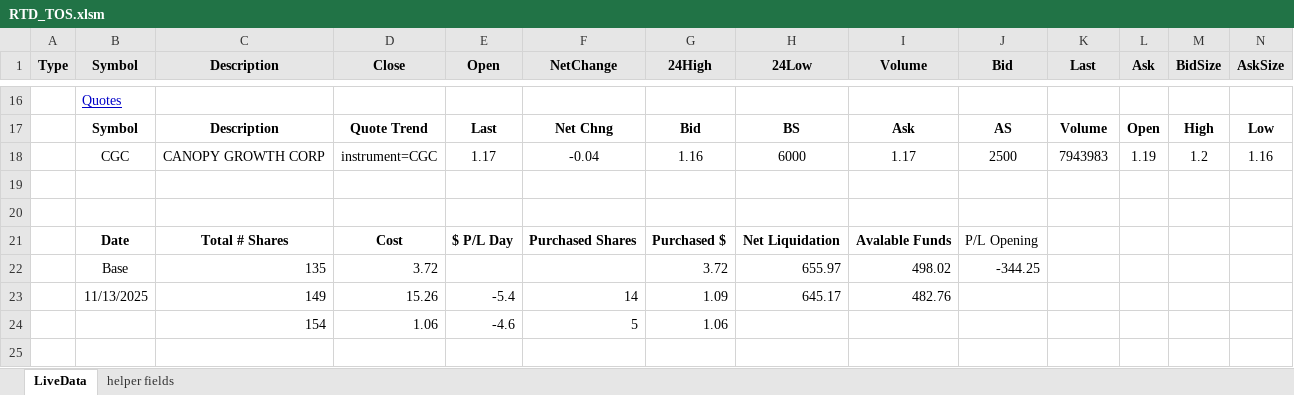
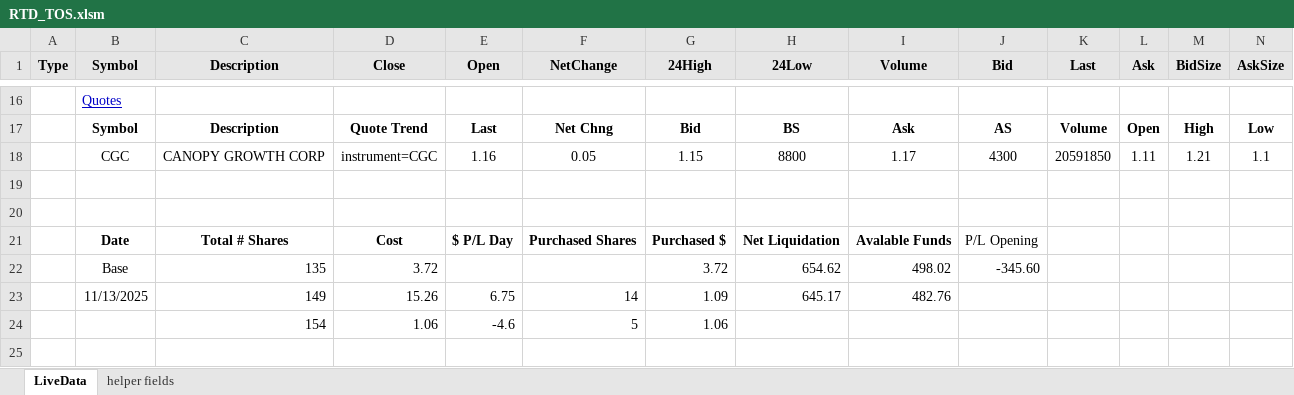
Before and after one commit to Cocodog2014/thor, an Excel workbook: RTD_TOS.xlsm, sheet LiveData, drawn as a sheet; only a part is shown, gaps mark what is left out; values as stored, in another font and other column widths than the file's, no borders; charts and pictures and table styles not drawn; removed rows and columns are numbered as before the commit, all else as after; rows hold the shown columns only; the diff covers the shown part only; the diff names each change by its address in the sheet, - before the commit and + after, or states it on an @@ line.

```diff
--- a/RTD_TOS.xlsm (sheet LiveData)
+++ b/RTD_TOS.xlsm (sheet LiveData)
-row 18:  | CGC | CANOPY GROWTH CORP | instrument=CGC | 1.17 | -0.04 | 1.16 | 6000 | 1.17 | 2500 | 7943983 | 1.19 | 1.2 | 1.16
+row 18:  | CGC | CANOPY GROWTH CORP | instrument=CGC | 1.16 | 0.05 | 1.15 | 8800 | 1.17 | 4300 | 20591850 | 1.11 | 1.21 | 1.1
-H22 (24Low): 655.97
+H22 (24Low): 654.62
-J22 (Bid): -344.25
+J22 (Bid): -345.60
-E23 (Open): -5.4
+E23 (Open): 6.75
```
Also changed, not shown: 9 added rows, 9 removed rows and 17 edited cells elsewhere in this sheet, 1 other file.
